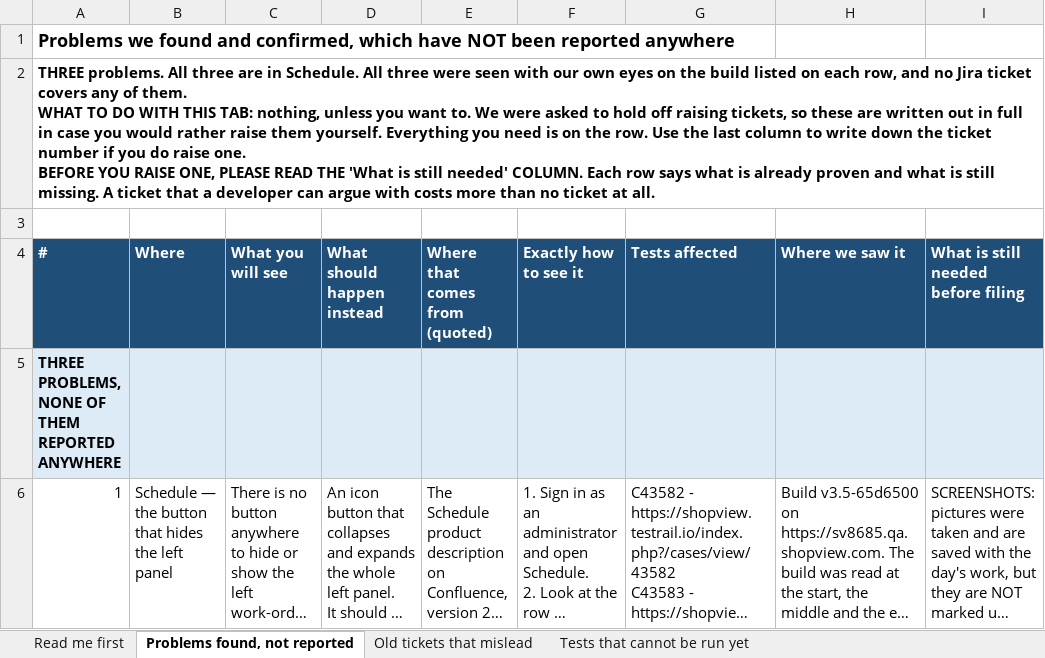
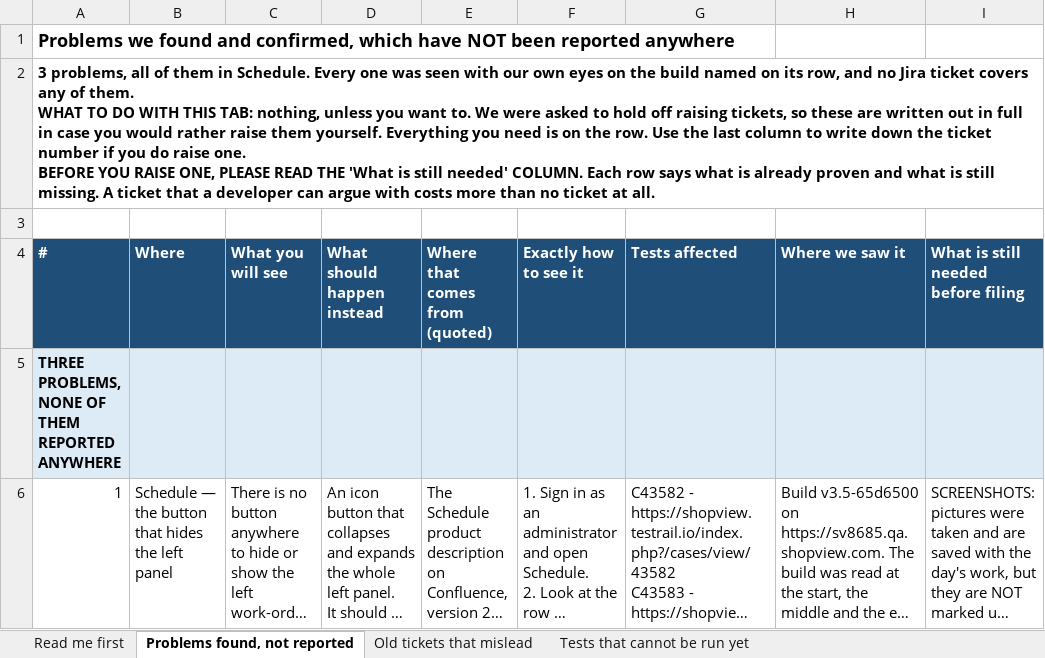
Before and after one commit to bilalmuzamil-sketch/Manual-test-Cases, an Excel workbook: build/handover/Manual-Tester-Handover_2026-08-12.xlsx, sheet Problems found, not reported, drawn as a sheet; only a part is shown; long unchanged cells end in …; values as stored, in another font and other column widths than the file's, no borders; the diff names each change by its address in the sheet, - before the commit and + after, or states it on an @@ line.

```diff
--- a/build/handover/Manual-Tester-Handover_2026-08-12.xlsx (sheet Problems found, not reported)
+++ b/build/handover/Manual-Tester-Handover_2026-08-12.xlsx (sheet Problems found, not reported)
-A2 (#): THREE problems. All three are in Schedule. All three were seen with our own eyes on the build listed on each row, and…
+A2 (#): 3 problems, all of them in Schedule. Every one was seen with our own eyes on the build named on its row, and…
```
Also changed, not shown: sheet Tests that cannot be run yet, sheet Read me first, build/handover/Test-Case-Changes-for-Vlad_2026-08-12.xlsx, 16 other files.
